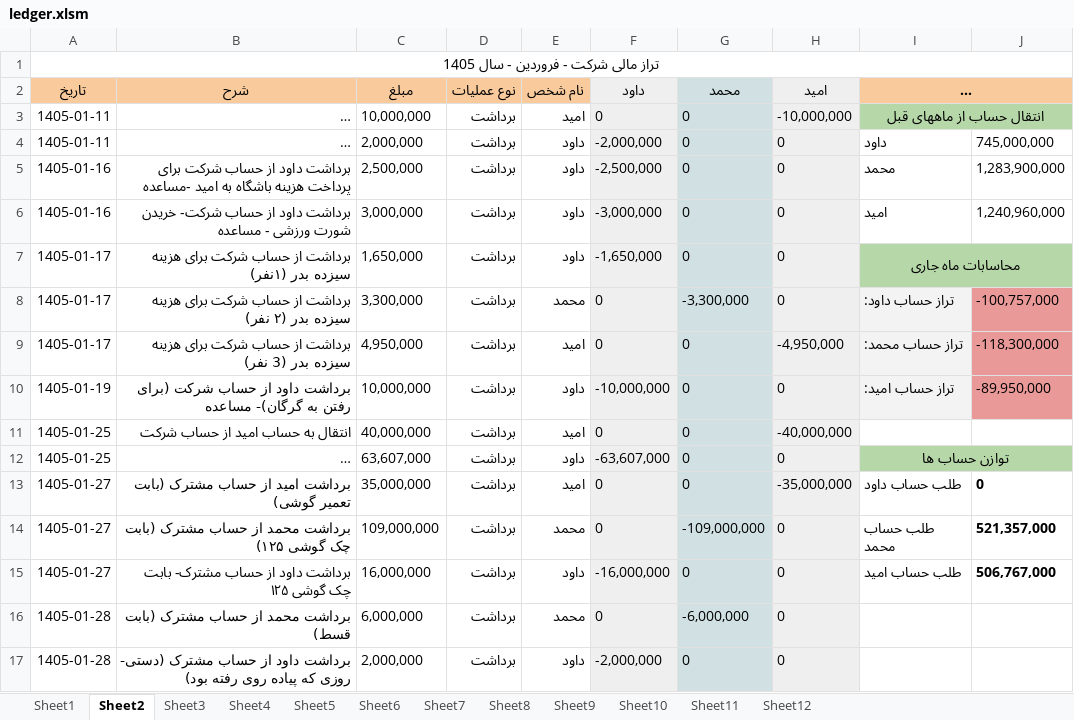
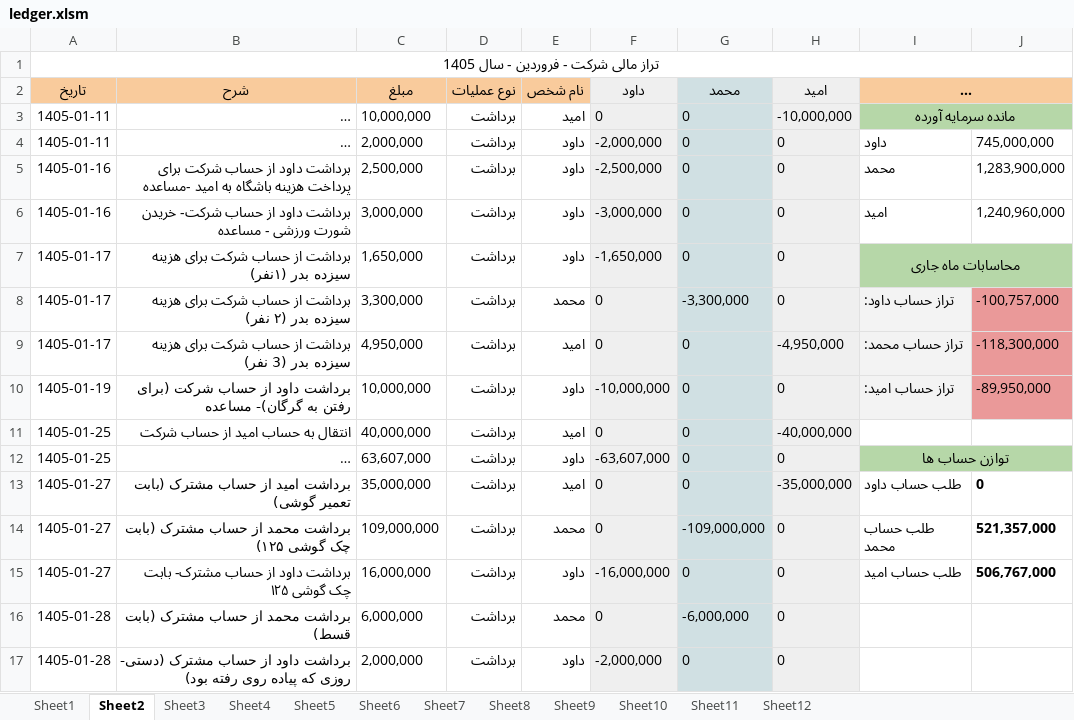
Before and after one commit to mostafavim1990/sadabad-team, an Excel workbook: report/ledger/ledger.xlsm, sheet Sheet2, drawn as a sheet; long unchanged cells end in …; values as stored, in another font and other column widths than the file's, no borders; conditional formats not drawn; the diff names each change by its address in the sheet, - before the commit and + after, or states it on an @@ line.

```diff
--- a/report/ledger/ledger.xlsm (sheet Sheet2)
+++ b/report/ledger/ledger.xlsm (sheet Sheet2)
-I3: انتقال حساب از ماههای قبل
+I3: مانده سرمایه آورده
```
Also changed, not shown: sheet Sheet12, sheet Sheet8, sheet Sheet3, sheet Sheet6, sheet Sheet4, sheet Sheet5, 4 more sheets.
